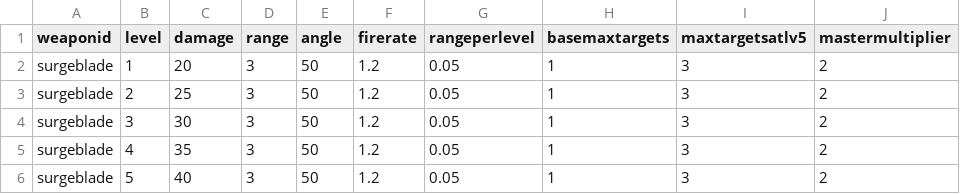
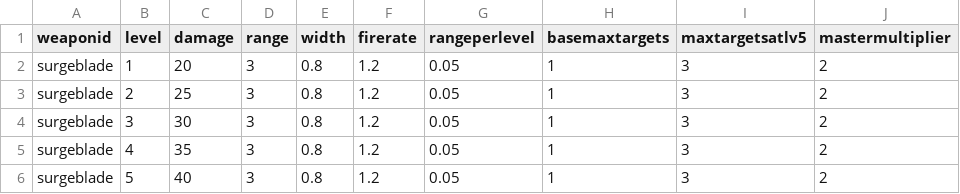
Before and after one commit to JLien0422/NeoSurvive, a CSV file: Assets/Data/Objects/Weapons/Cyborg/02surgeblade_stats.csv, drawn as a sheet.

```diff
--- a/Assets/Data/Objects/Weapons/Cyborg/02surgeblade_stats.csv
+++ b/Assets/Data/Objects/Weapons/Cyborg/02surgeblade_stats.csv
@@ -1,6 +1,6 @@
-weaponid,level,damage,range,angle,firerate,rangeperlevel,basemaxtargets,maxtargetsatlv5,mastermultiplier
-surgeblade,1,20,3,50,1.2,0.05,1,3,2
-surgeblade,2,25,3,50,1.2,0.05,1,3,2
-surgeblade,3,30,3,50,1.2,0.05,1,3,2
-surgeblade,4,35,3,50,1.2,0.05,1,3,2
-surgeblade,5,40,3,50,1.2,0.05,1,3,2
+weaponid,level,damage,range,width,firerate,rangeperlevel,basemaxtargets,maxtargetsatlv5,mastermultiplier
+surgeblade,1,20,3,0.8,1.2,0.05,1,3,2
+surgeblade,2,25,3,0.8,1.2,0.05,1,3,2
+surgeblade,3,30,3,0.8,1.2,0.05,1,3,2
+surgeblade,4,35,3,0.8,1.2,0.05,1,3,2
+surgeblade,5,40,3,0.8,1.2,0.05,1,3,2
```
Also changed, not shown: 3 other files.
